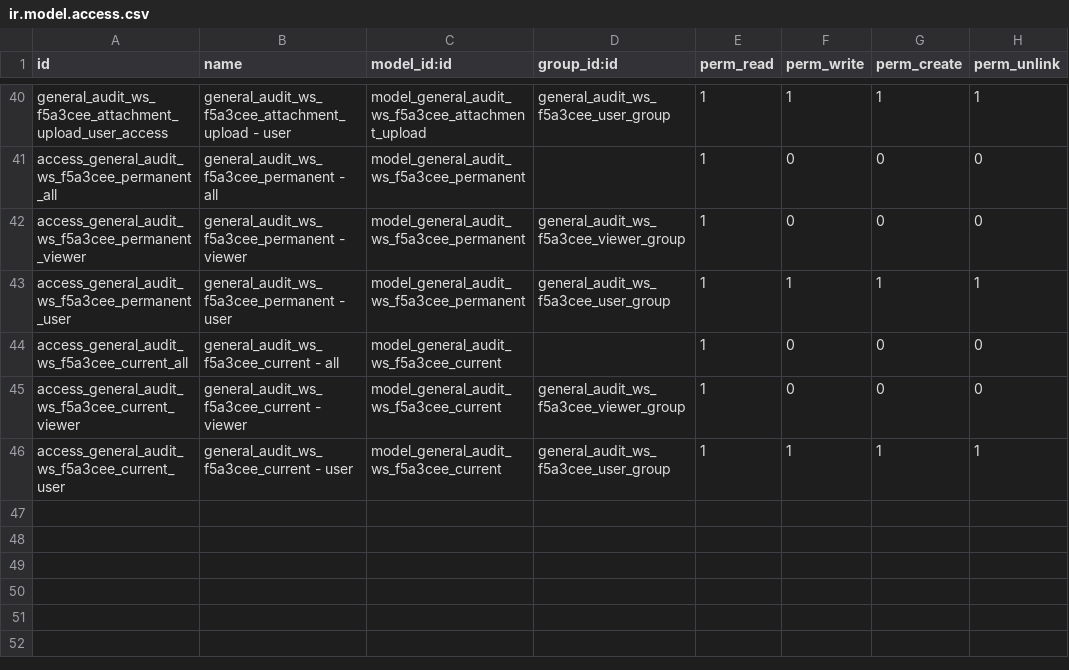
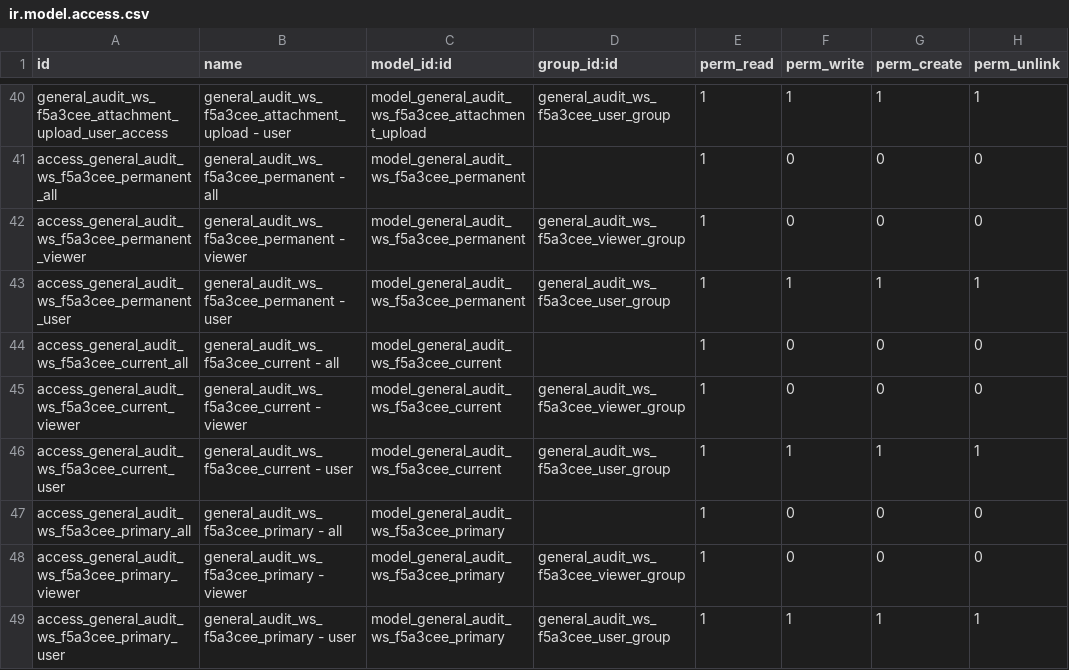
Before and after one commit to open-synergy/ssi-general-audit, a CSV file: ssi_general_audit_worksheet_client_package/security/ir.model.access.csv, drawn as a sheet; only a part is shown, gaps mark what is left out; the diff names each change by its address in the sheet, - before the commit and + after, or states it on an @@ line.

Commit message:
[UPD] ssi_general_audit_worksheet_client_package: tambah daftar Primary pada KKA Data Collection (#755)

```diff
--- a/ssi_general_audit_worksheet_client_package/security/ir.model.access.csv
+++ b/ssi_general_audit_worksheet_client_package/security/ir.model.access.csv
+row 47: access_general_audit_ws_f5a3cee_primary_all | general_audit_ws_f5a3cee_primary - all | model_general_audit_ws_f5a3cee_primary |  | 1 | 0 | 0 | 0
+row 48: access_general_audit_ws_f5a3cee_primary_viewer | general_audit_ws_f5a3cee_primary - viewer | model_general_audit_ws_f5a3cee_primary | general_audit_ws_f5a3cee_viewer_group | 1 | 0 | 0 | 0
+row 49: access_general_audit_ws_f5a3cee_primary_user | general_audit_ws_f5a3cee_primary - user | model_general_audit_ws_f5a3cee_primary | general_audit_ws_f5a3cee_user_group | 1 | 1 | 1 | 1
```
Also changed, not shown: 14 other files.
